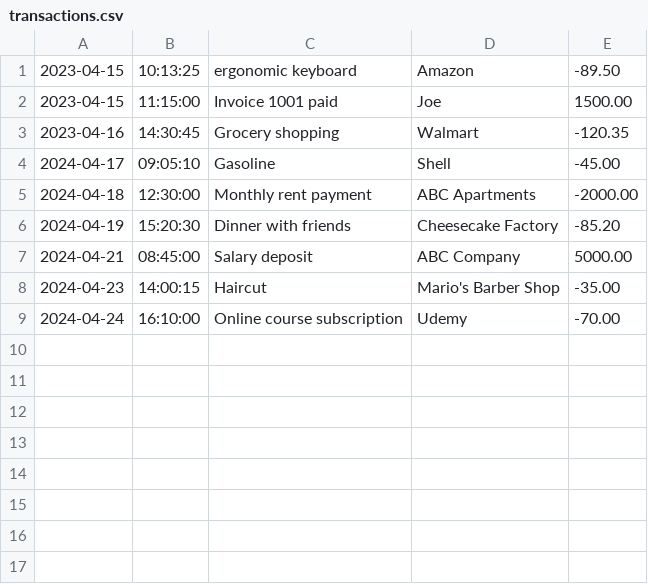
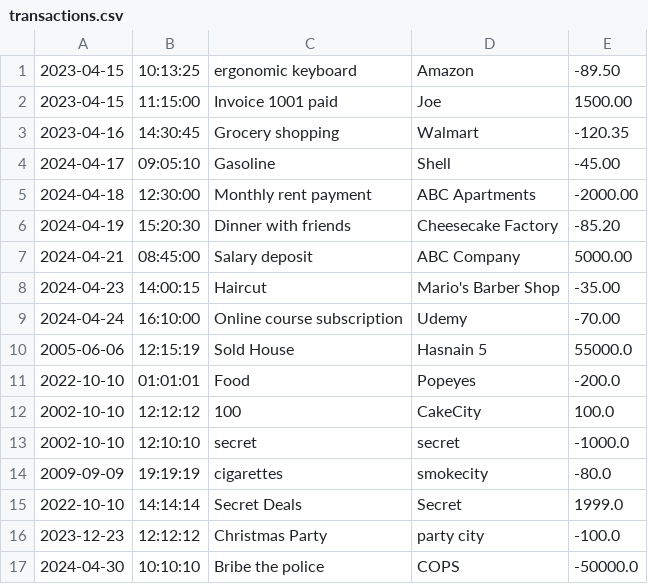
Before and after one commit to HasnainArifYU/FinancialTracker, a CSV file: transactions.csv, drawn as a sheet.

```diff
--- a/transactions.csv
+++ b/transactions.csv
@@ -9 +9,9 @@
 2024-04-24|16:10:00|Online course subscription|Udemy|-70.00
+2005-06-06|12:15:19|Sold House|Hasnain 5|55000.0
+2022-10-10|01:01:01|Food |Popeyes|-200.0
+2002-10-10|12:12:12|100|CakeCity|100.0
+2002-10-10|12:10:10|secret|secret|-1000.0
+2009-09-09|19:19:19|cigarettes|smokecity|-80.0
+2022-10-10|14:14:14|Secret Deals|Secret|1999.0
+2023-12-23|12:12:12|Christmas Party|party city|-100.0
+2024-04-30|10:10:10|Bribe the police|COPS|-50000.0
```
Also changed, not shown: 1 other file.
